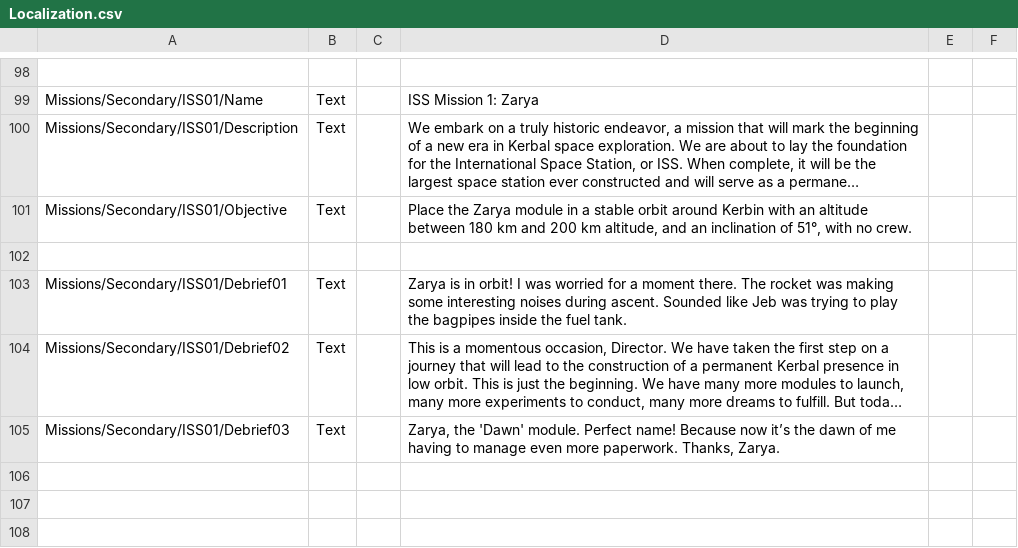
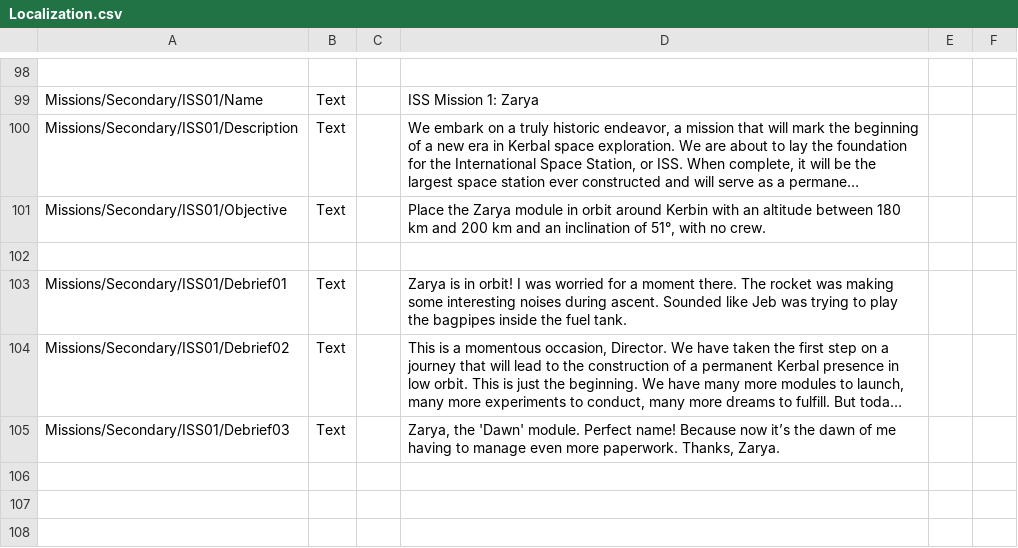
Before and after one commit to pasalvetti/iss, a CSV file: Config/localizations/Localization.csv, drawn as a sheet; only a part is shown, gaps mark what is left out; long unchanged cells end in …; the diff names each change by its address in the sheet, - before the commit and + after, or states it on an @@ line.

Commit message:
Fixed localization Zarya mission

```diff
--- a/Config/localizations/Localization.csv
+++ b/Config/localizations/Localization.csv
-D101: …module in a stable orbit around Kerbin with an altitude between 180 km and 200 km altitude, and an…
+D101: …module in orbit around Kerbin with an altitude between 180 km and 200 km and an…
```
